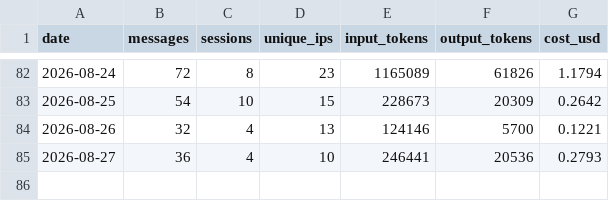
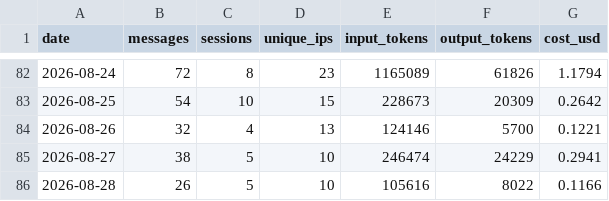
Before and after one commit to wbpowell328/sda-website, a CSV file: chatbot/stats/chatbot-stats.csv, drawn as a sheet; only a part is shown, gaps mark what is left out.

```diff
--- a/chatbot/stats/chatbot-stats.csv
+++ b/chatbot/stats/chatbot-stats.csv
@@ -84,2 +84,3 @@ date,messages,sessions,unique_ips,input_tokens,output_tokens,cost_usd
 2026-08-26,32,4,13,124146,5700,0.1221
-2026-08-27,36,4,10,246441,20536,0.2793
+2026-08-27,38,5,10,246474,24229,0.2941
+2026-08-28,26,5,10,105616,8022,0.1166
```
